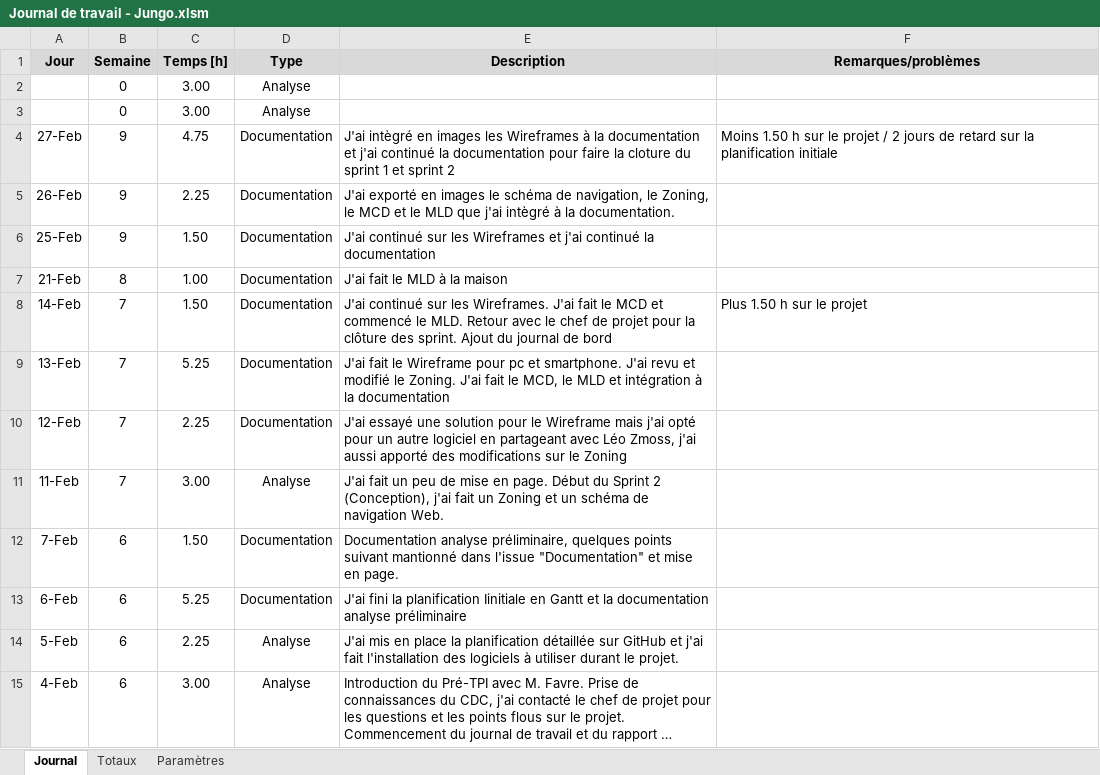
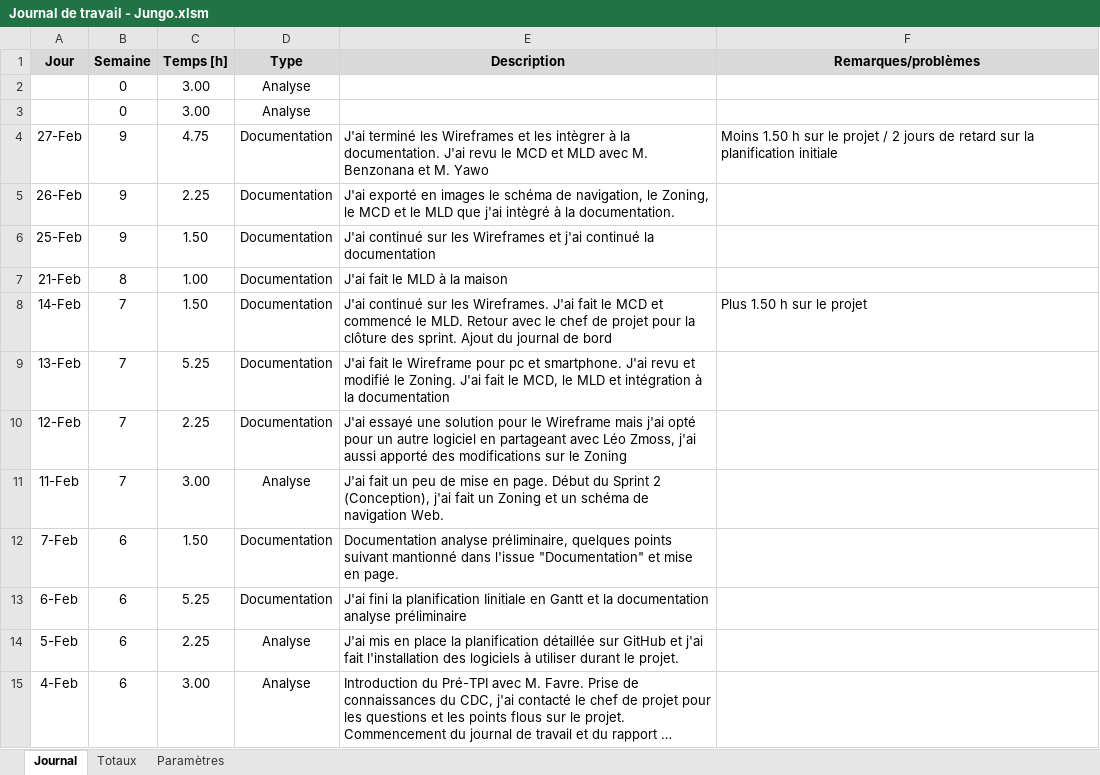
Before and after one commit to JeremyJungo/Multiplix, an Excel workbook: Documentation/Journal de travail - Jungo.xlsm, sheet Journal, drawn as a sheet; long unchanged cells end in …; values as stored, in another font and other column widths than the file's, no borders; charts and pictures not drawn; the diff names each change by its address in the sheet, - before the commit and + after, or states it on an @@ line.

```diff
--- a/Documentation/Journal de travail - Jungo.xlsm (sheet Journal)
+++ b/Documentation/Journal de travail - Jungo.xlsm (sheet Journal)
-E4 (Description): J'ai intègré en images les Wireframes à la documentation et j'ai continué la documentation pour faire la cloture du sprint 1 et sprint 2
+E4 (Description): J'ai terminé les Wireframes et les intègrer à la documentation. J'ai revu le MCD et MLD avec M. Benzonana et M. Yawo
```
Also changed, not shown: 12 other files.
